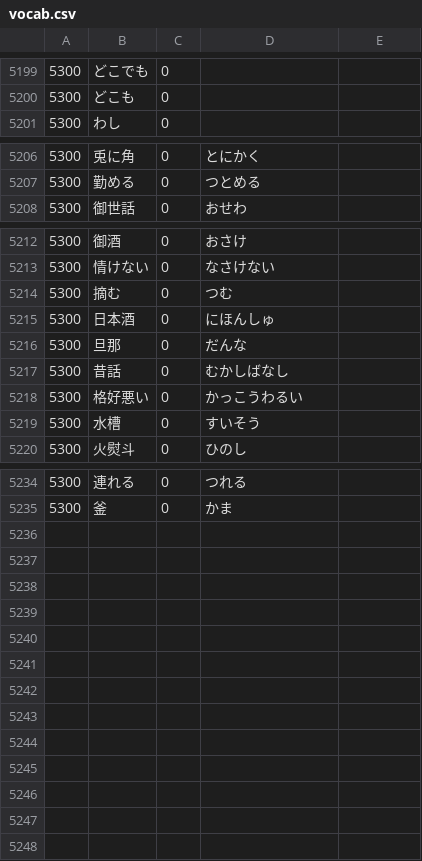
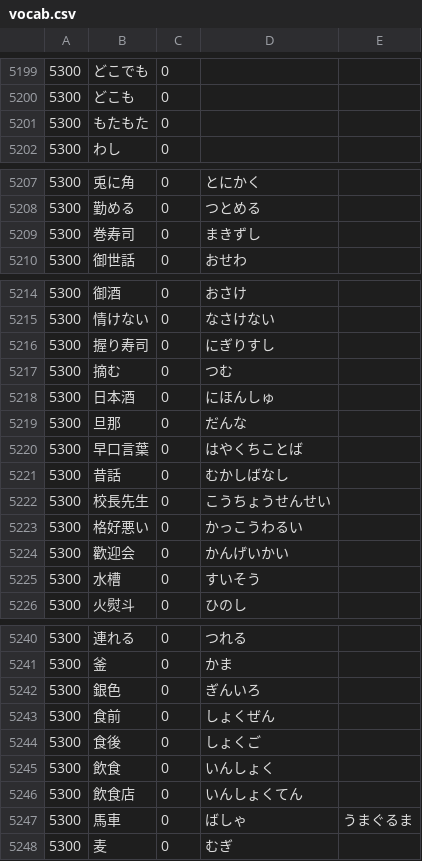
Before and after one commit to nevdelap/nevsjapanesevocab, a CSV file: vocab.csv, drawn as a sheet; only a part is shown, gaps mark what is left out.

Commit message:
vocab

```diff
--- a/vocab.csv
+++ b/vocab.csv
@@ -5200,2 +5200,3 @@
 5300,どこも,0,
+5300,もたもた,0,
 5300,わし,0,
@@ -5207,2 +5208,3 @@
 5300,勤める,0,つとめる
+5300,巻寿司,0,まきずし
 5300,御世話,0,おせわ
@@ -5213,2 +5215,3 @@
 5300,情けない,0,なさけない
+5300,握り寿司,0,にぎりすし
 5300,摘む,0,つむ
@@ -5216,4 +5219,7 @@
 5300,旦那,0,だんな
+5300,早口言葉,0,はやくちことば
 5300,昔話,0,むかしばなし
+5300,校長先生,0,こうちょうせんせい
 5300,格好悪い,0,かっこうわるい
+5300,歡迎会,0,かんげいかい
 5300,水槽,0,すいそう
@@ -5235 +5241,8 @@
 5300,釜,0,かま
+5300,銀色,0,ぎんいろ
+5300,食前,0,しょくぜん
+5300,食後,0,しょくご
+5300,飲食,0,いんしょく
+5300,飲食店,0,いんしょくてん
+5300,馬車,0,ばしゃ,うまぐるま
+5300,麦,0,むぎ
```
